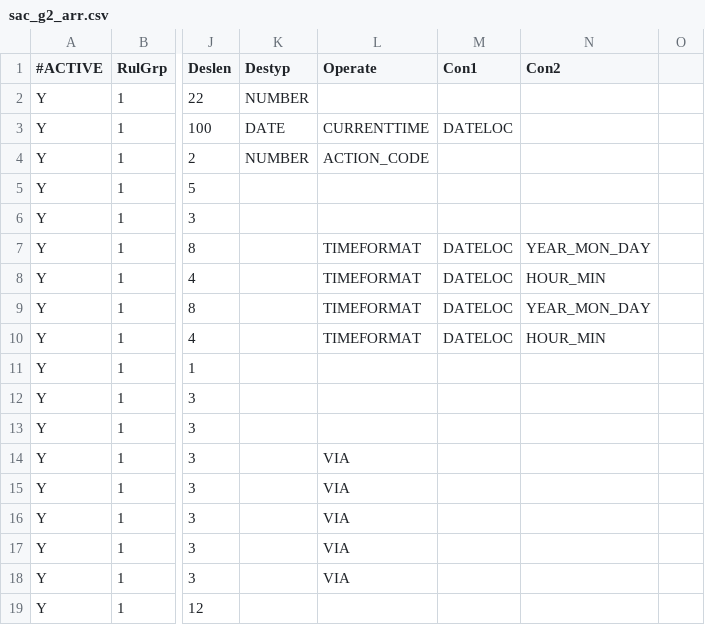
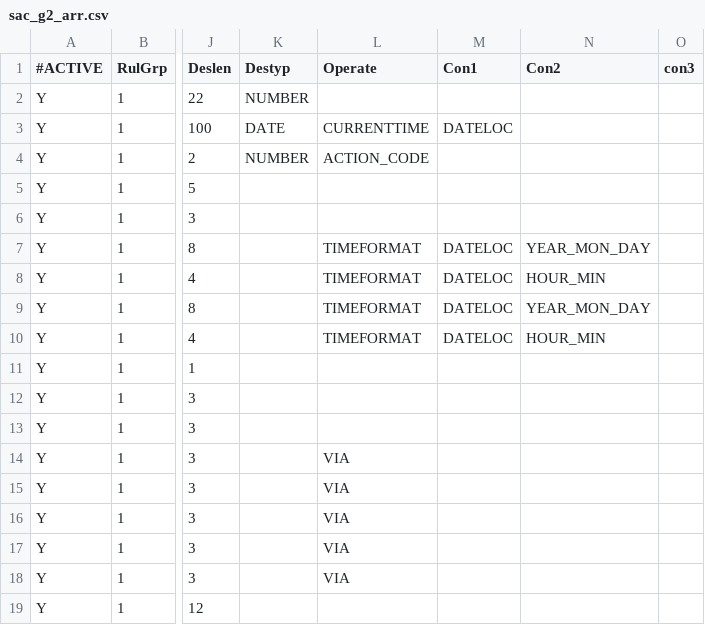
Before and after one commit to eyan422/PersonalProject, a CSV file: YYZ/Interface_Group1/sac_g2_arr.csv, drawn as a sheet; only a part is shown, gaps mark what is left out; the diff names each change by its address in the sheet, - before the commit and + after, or states it on an @@ line.

```diff
--- a/YYZ/Interface_Group1/sac_g2_arr.csv
+++ b/YYZ/Interface_Group1/sac_g2_arr.csv
-O1: (empty)
+O1: con3
```
Also changed, not shown: YYZ/Interface_Group1/sac_g2_dep.csv, YYZ/Interface_Group1/tbthdl.csv, 8 other files.
